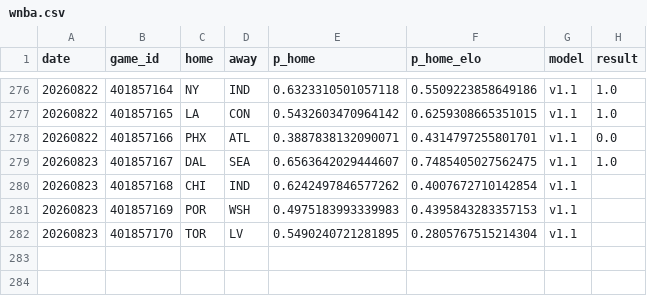
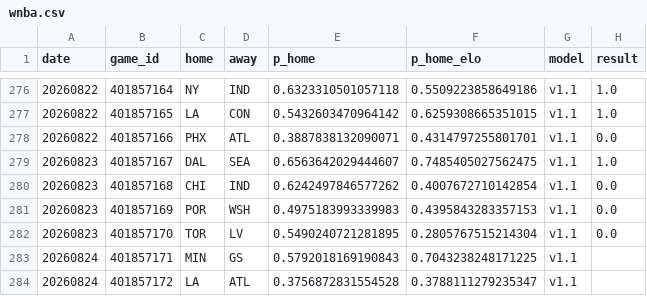
Before and after one commit to azcal/forecasting-lab, a CSV file: data/wnba.csv, drawn as a sheet; only a part is shown, gaps mark what is left out.

Commit message:
dashboard data 2026-08-24

```diff
--- a/data/wnba.csv
+++ b/data/wnba.csv
@@ -279,4 +279,6 @@ date,game_id,home,away,p_home,p_home_elo,model,result
 20260823,401857167,DAL,SEA,0.6563642029444607,0.7485405027562475,v1.1,1.0
-20260823,401857168,CHI,IND,0.6242497846577262,0.4007672710142854,v1.1,
-20260823,401857169,POR,WSH,0.4975183993339983,0.4395843283357153,v1.1,
-20260823,401857170,TOR,LV,0.5490240721281895,0.2805767515214304,v1.1,
+20260823,401857168,CHI,IND,0.6242497846577262,0.4007672710142854,v1.1,0.0
+20260823,401857169,POR,WSH,0.4975183993339983,0.4395843283357153,v1.1,0.0
+20260823,401857170,TOR,LV,0.5490240721281895,0.2805767515214304,v1.1,0.0
+20260824,401857171,MIN,GS,0.5792018169190843,0.7043238248171225,v1.1,
+20260824,401857172,LA,ATL,0.3756872831554528,0.3788111279235347,v1.1,
```
Also changed, not shown: data/ncaaf.csv, data/soccer.csv, 2 other files.
